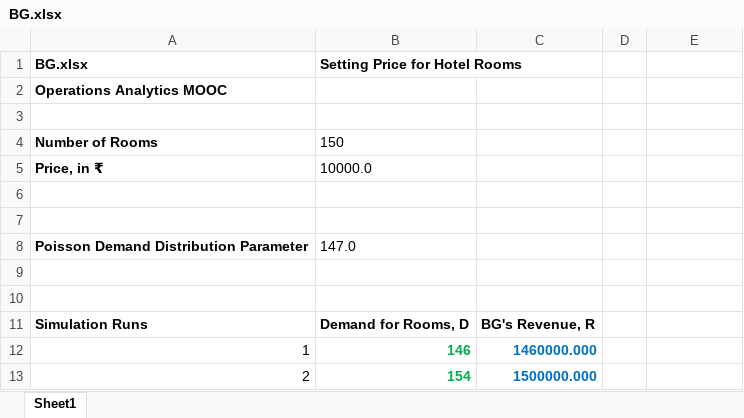
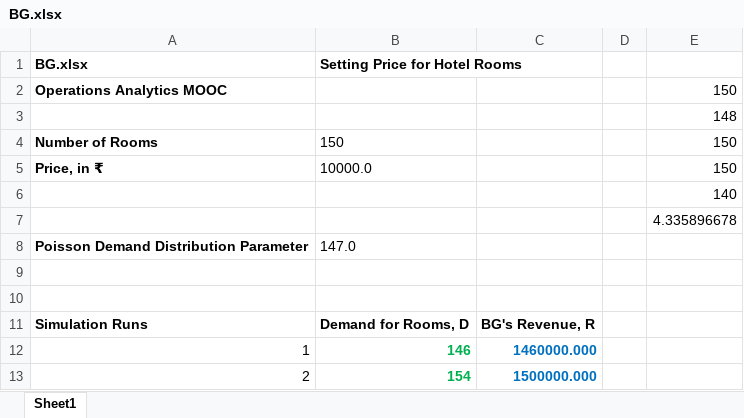
Before and after one commit to calzoom/Operations-Analytics, an Excel workbook: Predictive Analytics - Risk and Evaluation of Alternatives/BG.xlsx, sheet Sheet1, drawn as a sheet; only a part is shown; values as stored, in another font and other column widths than the file's, no borders; the diff names each change by its address in the sheet, - before the commit and + after, or states it on an @@ line.

```diff
--- a/Predictive Analytics - Risk and Evaluation of Alternatives/BG.xlsx (sheet Sheet1)
+++ b/Predictive Analytics - Risk and Evaluation of Alternatives/BG.xlsx (sheet Sheet1)
-E2: (empty)
+E2: 150
-E3: (empty)
+E3: 148
-E4:E5: (empty)
+E4:E5: 150
-E6: (empty)
+E6: 140
-E7: (empty)
+E7: 4.335896678
```
Also changed, not shown: Predictive Analytics - Risk and Evaluation of Alternatives/DataPlan1000.xlsx, Predictive Analytics - Risk and Evaluation of Alternatives/DataPlan_0.xlsx, 3 other files.
